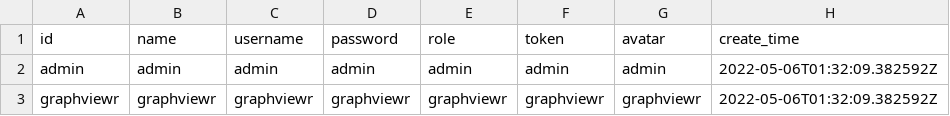
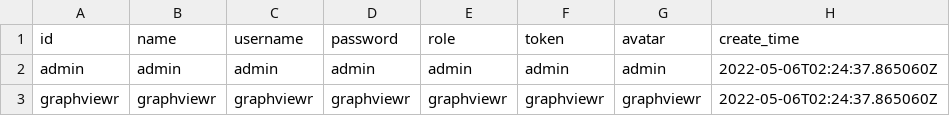
Before and after one commit to aadler20/graphviewR, a CSV file: data/users.csv, drawn as a sheet.

Commit message:
Initial Commit

```diff
--- a/data/users.csv
+++ b/data/users.csv
@@ -1,3 +1,3 @@
 id,name,username,password,role,token,avatar,create_time
-admin,admin,admin,admin,admin,admin,admin,2022-05-06T01:32:09.382592Z
-graphviewr,graphviewr,graphviewr,graphviewr,graphviewr,graphviewr,graphviewr,2022-05-06T01:32:09.382592Z
+admin,admin,admin,admin,admin,admin,admin,2022-05-06T02:24:37.865060Z
+graphviewr,graphviewr,graphviewr,graphviewr,graphviewr,graphviewr,graphviewr,2022-05-06T02:24:37.865060Z
```
